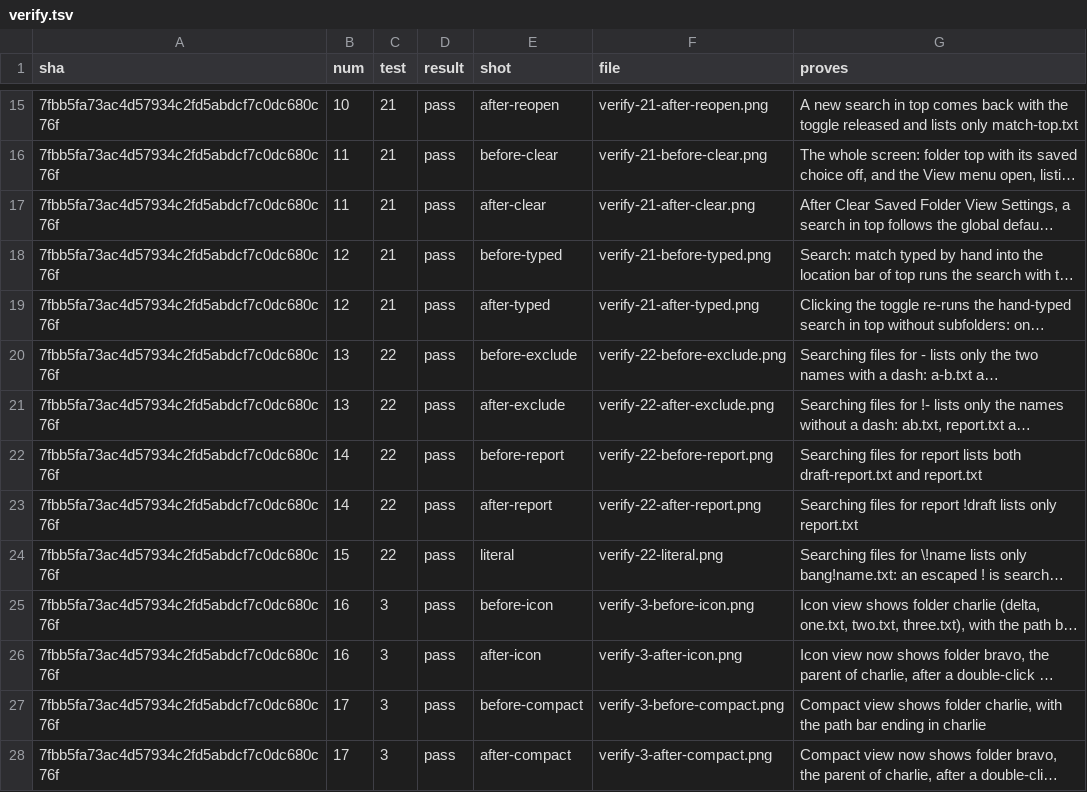
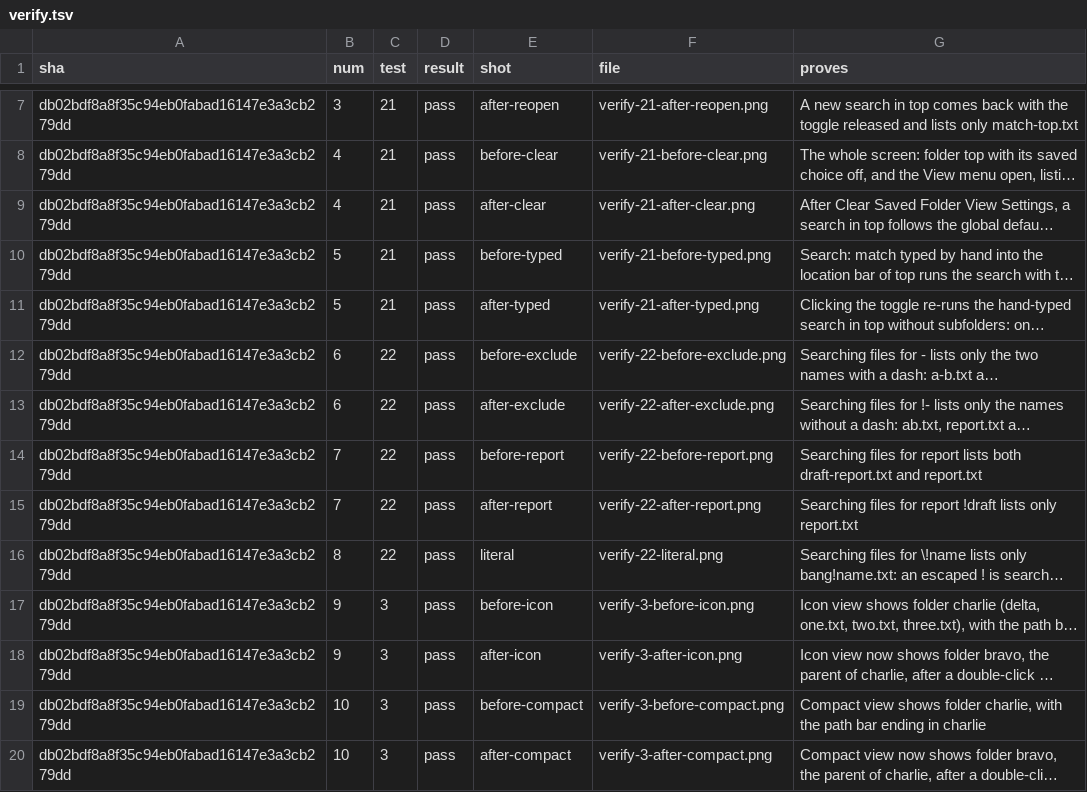
Before and after one commit to alexhu98/thunar, a TSV file: pr-80/verify.tsv, drawn as a sheet; only a part is shown, gaps mark what is left out; long unchanged cells end in …; addresses are those after the commit; the diff covers the shown part only; the diff names each change by its address in the sheet, - before the commit and + after, or states it on an @@ line.

```diff
--- a/pr-80/verify.tsv
+++ b/pr-80/verify.tsv
-A7:A20 (sha): 7fbb5fa73ac4d57934c2fd5abdcf7c0dc680c76f
+A7:A20 (sha): db02bdf8a8f35c94eb0fabad16147e3a3cb279dd
-B7 (num): 10
+B7 (num): 3
-B8:B9 (num): 11
+B8:B9 (num): 4
-B10:B11 (num): 12
+B10:B11 (num): 5
-B12:B13 (num): 13
+B12:B13 (num): 6
-B14:B15 (num): 14
+B14:B15 (num): 7
-B16 (num): 15
+B16 (num): 8
-B17:B18 (num): 16
+B17:B18 (num): 9
-B19:B20 (num): 17
+B19:B20 (num): 10
```
Also changed, not shown: 1 added row, 9 removed rows and 72 edited cells elsewhere in this file.
